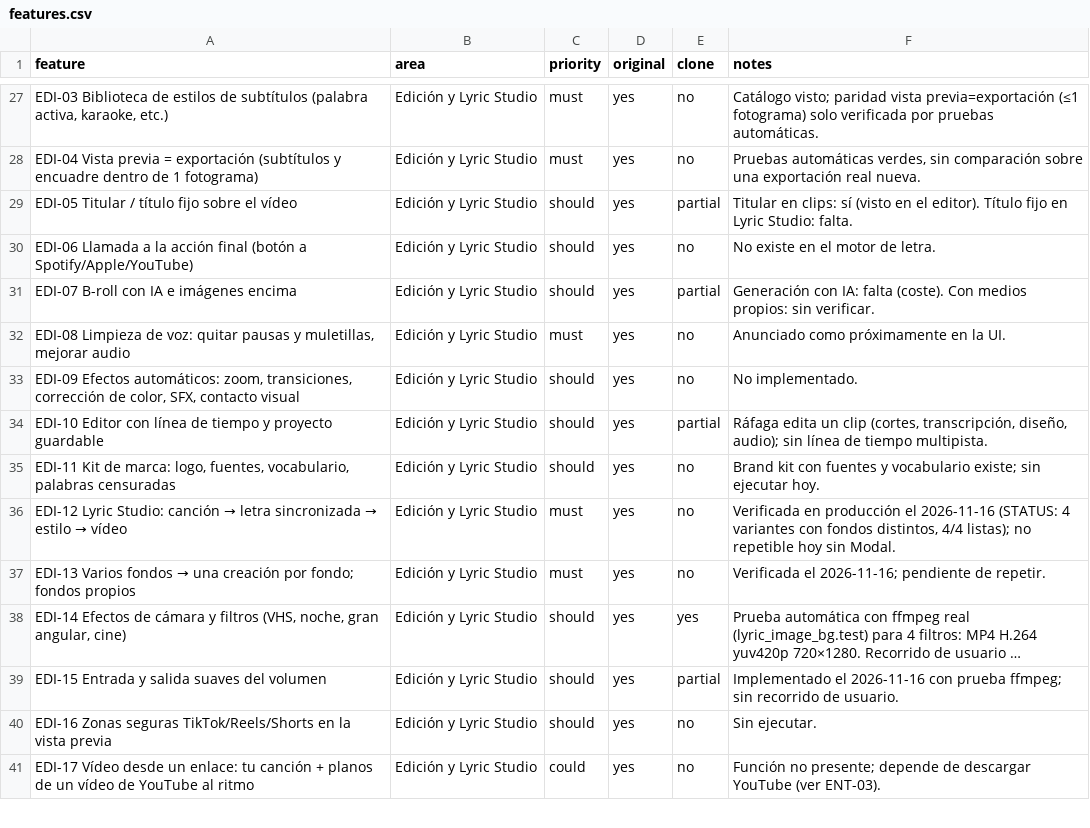
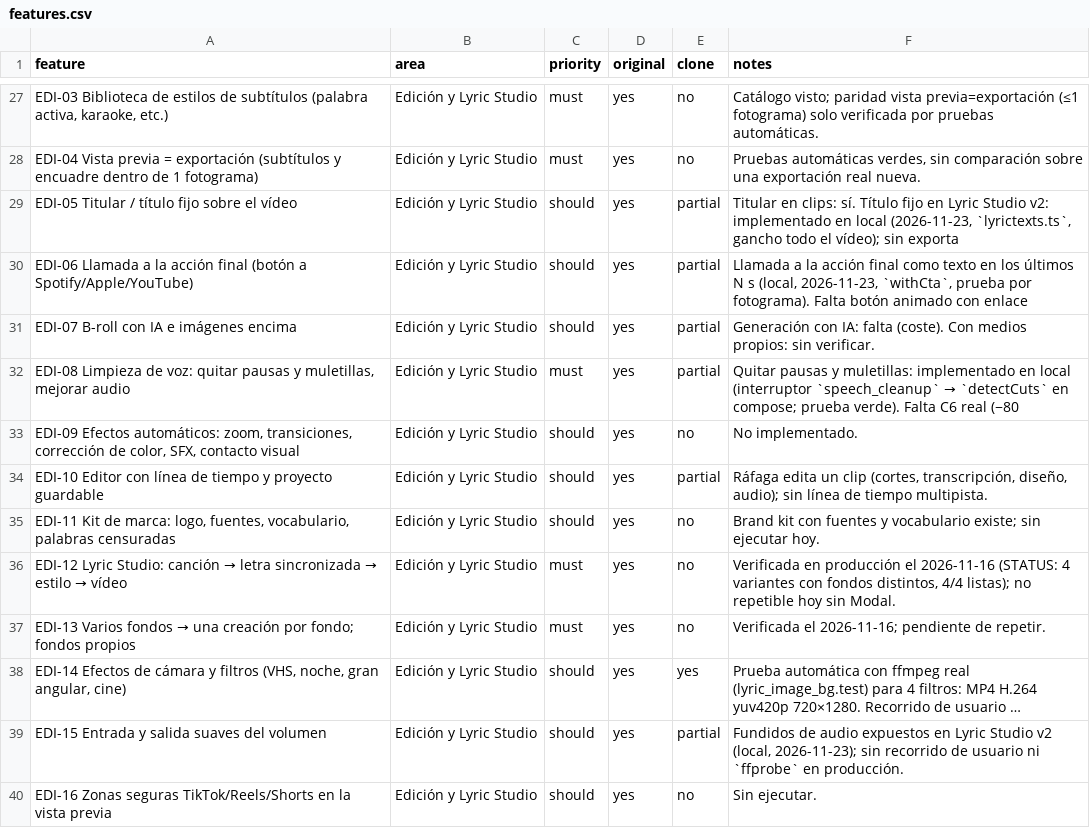
Before and after one commit to Splitclaro/rafaga-studio, a CSV file: replica/features.csv, drawn as a sheet; only a part is shown, gaps mark what is left out; the shorter side is filled out with more unchanged rows; long unchanged cells end in …; the diff names each change by its address in the sheet, - before the commit and + after, or states it on an @@ line.

```diff
--- a/replica/features.csv
+++ b/replica/features.csv
-F29 (notes): …en clips: sí (visto en el editor). Título fijo en Lyric Studio: falta.
+F29 (notes): …en clips: sí. Título fijo en Lyric Studio v2: implementado en local (2026-11-23, `lyrictexts.ts`, gancho todo el vídeo); sin exporta
-E30 (clone): no
+E30 (clone): partial
-F30 (notes): No existe en el motor de letra.
+F30 (notes): Llamada a la acción final como texto en los últimos N s (local, 2026-11-23, `withCta`, prueba por fotograma). Falta botón animado con enlace
-E32 (clone): no
+E32 (clone): partial
@@ F32 (notes): Anunciado como próximamente en la UI. → Quitar pausas y muletillas: implementado en local (interruptor `speech_cleanup` → `detectCuts` en compose; prueba verde). Falta C6 real (−80 @@
-F39 (notes): Implementado el 2026-11-16 con prueba ffmpeg; sin recorrido de usuario.
+F39 (notes): Fundidos de audio expuestos en Lyric Studio v2 (local, 2026-11-23); sin recorrido de usuario ni `ffprobe` en producción.
```
Also changed, not shown: replica/features_declarado.csv, replica/matriz-paridad.csv, 11 other files.
